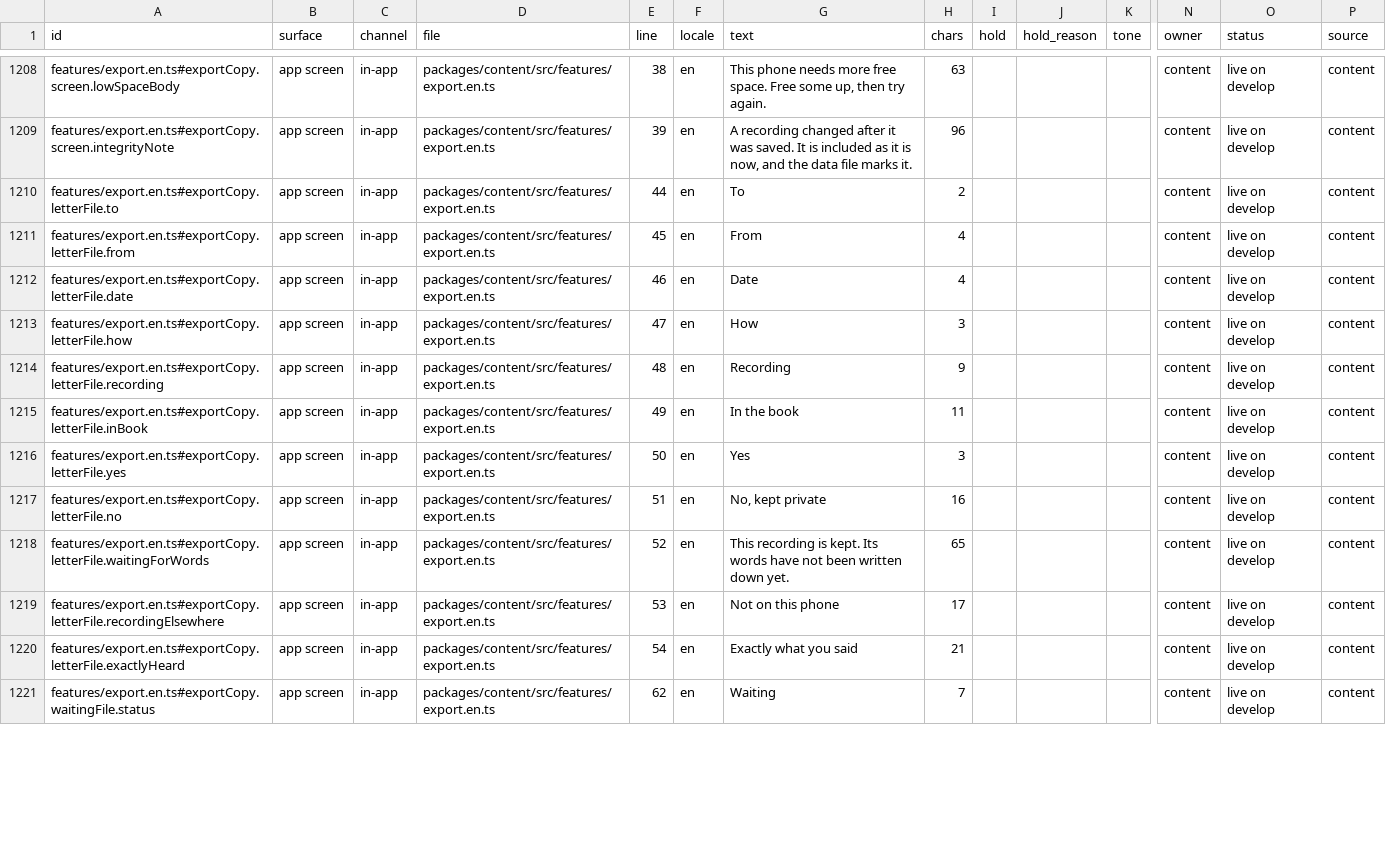
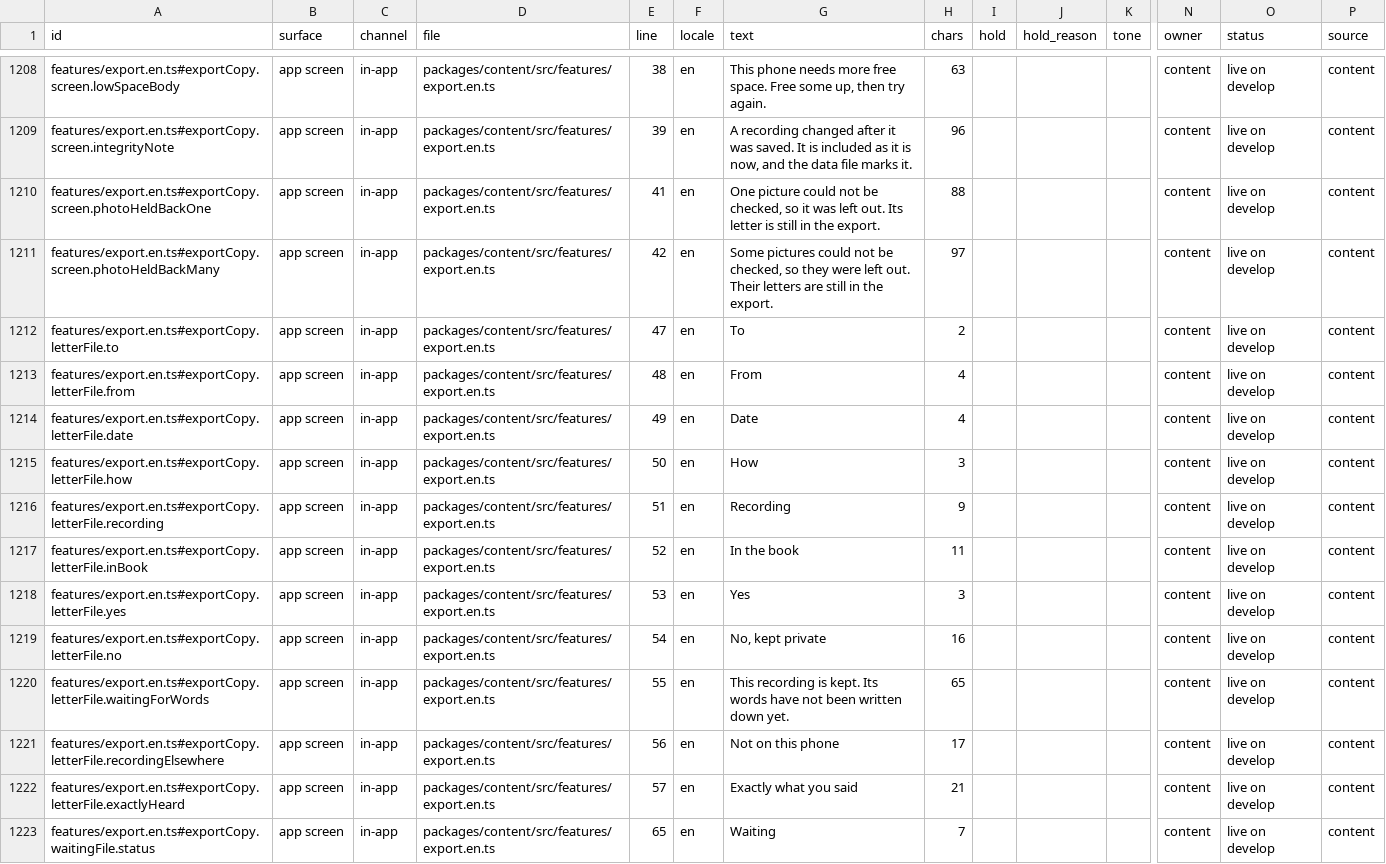
Before and after one commit to thesaurabhpareek/earlyletters, a CSV file: docs/content/map/content-map.csv, drawn as a sheet; only a part is shown, gaps mark what is left out; addresses are those after the commit; rows hold the shown columns only; the diff covers the shown part only; the diff names each change by its address in the sheet, - before the commit and + after, or states it on an @@ line.

```diff
--- a/docs/content/map/content-map.csv
+++ b/docs/content/map/content-map.csv
+row 1210: features/export.en.ts#exportCopy.screen.photoHeldBackOne | app screen | in-app | packages/content/src/features/export.en.ts | 41 | en | One picture could not be checked, so it was left out. Its letter is still in the export. | 88 |  |  |  | content | live on develop | content
+row 1211: features/export.en.ts#exportCopy.screen.photoHeldBackMany | app screen | in-app | packages/content/src/features/export.en.ts | 42 | en | Some pictures could not be checked, so they were left out. Their letters are still in the export. | 97 |  |  |  | content | live on develop | content
-E1212 (line): 44
+E1212 (line): 47
-E1213 (line): 45
+E1213 (line): 48
-E1214 (line): 46
+E1214 (line): 49
-E1215 (line): 47
+E1215 (line): 50
-E1216 (line): 48
+E1216 (line): 51
-E1217 (line): 49
+E1217 (line): 52
-E1218 (line): 50
+E1218 (line): 53
-E1219 (line): 51
+E1219 (line): 54
-E1220 (line): 52
+E1220 (line): 55
-E1221 (line): 53
+E1221 (line): 56
-E1222 (line): 54
+E1222 (line): 57
-E1223 (line): 62
+E1223 (line): 65
```
Also changed, not shown: 67 edited cells elsewhere in this file, 8 other files.
